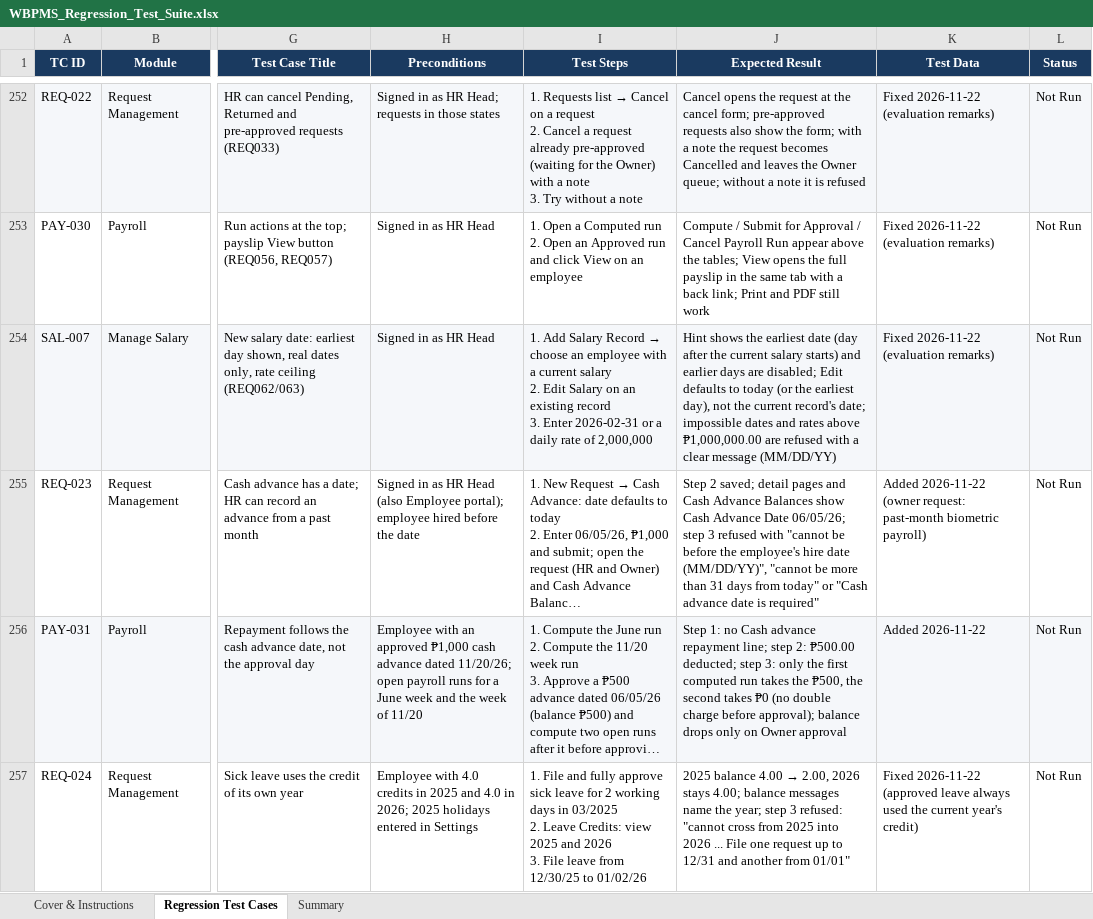
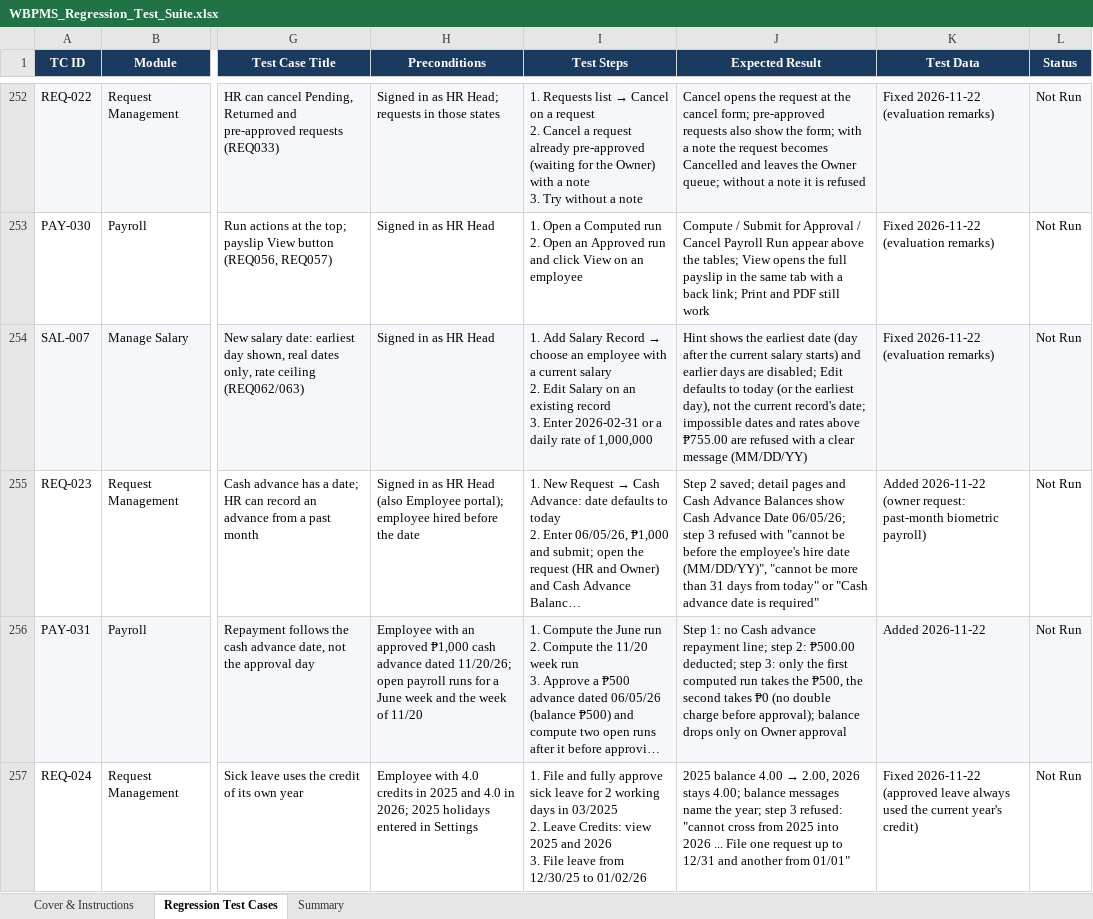
Before and after one commit to aljayvee/lightdiamondcapstone, an Excel workbook: regression/WBPMS_Regression_Test_Suite.xlsx, sheet Regression Test Cases, drawn as a sheet; only a part is shown, gaps mark what is left out; long unchanged cells end in …; values as stored, in another font and other column widths than the file's, no borders; the diff covers the shown part only; the diff names each change by its address in the sheet, - before the commit and + after, or states it on an @@ line.

```diff
--- a/regression/WBPMS_Regression_Test_Suite.xlsx (sheet Regression Test Cases)
+++ b/regression/WBPMS_Regression_Test_Suite.xlsx (sheet Regression Test Cases)
-I254 (Test Steps): …rate of 2,000,000
+I254 (Test Steps): …rate of 1,000,000
-J254 (Expected Result): …rates above ₱1,000,000.00 are refused…
+J254 (Expected Result): …rates above ₱755.00 are refused…
```
Also changed, not shown: 2 added rows and 5 edited cells elsewhere in this sheet, sheet Summary, formulas that keep their value, 19 other files.
